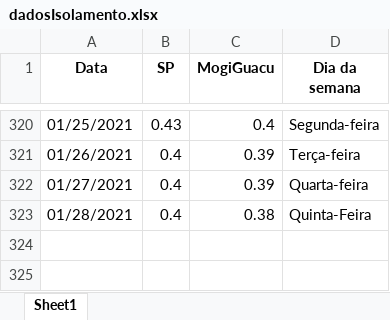
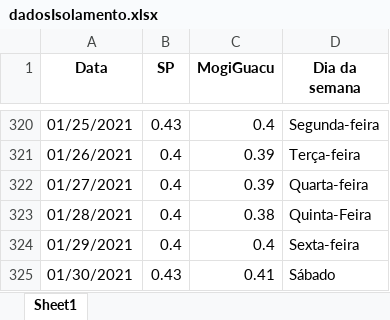
Before and after one commit to Zamariolo/MogiOpenData, an Excel workbook: Dados/dadosIsolamento.xlsx, sheet Sheet1, drawn as a sheet; only a part is shown, gaps mark what is left out; values as stored, in another font and other column widths than the file's, no borders; the diff names each change by its address in the sheet, - before the commit and + after, or states it on an @@ line.

```diff
--- a/Dados/dadosIsolamento.xlsx (sheet Sheet1)
+++ b/Dados/dadosIsolamento.xlsx (sheet Sheet1)
+row 324: 01/29/2021 | 0.4 | 0.4 | Sexta-feira
+row 325: 01/30/2021 | 0.43 | 0.41 | Sábado
```
Also changed, not shown: Dados/dadosCasosCOVIDMogiGuacu.xlsx, 11 other files.
